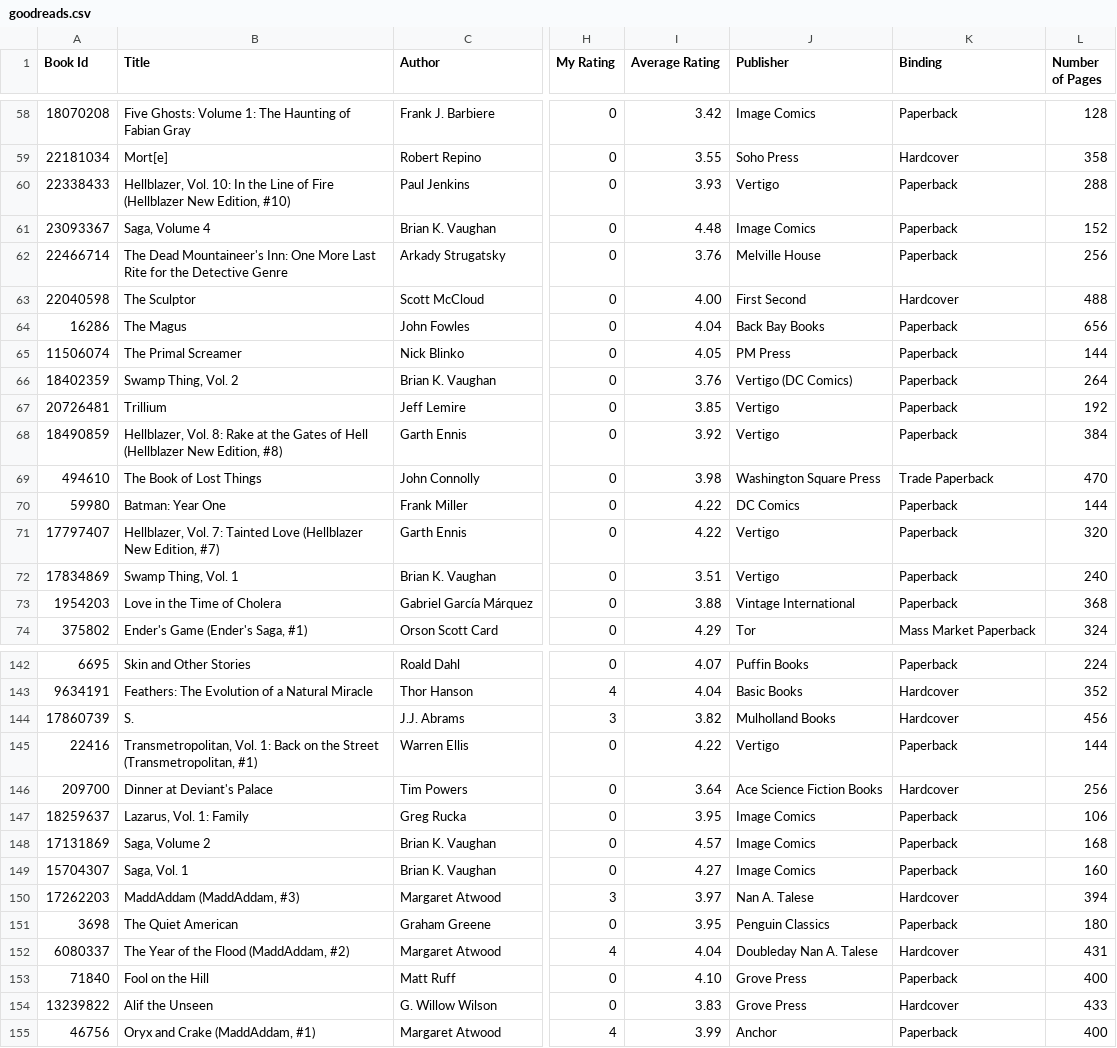
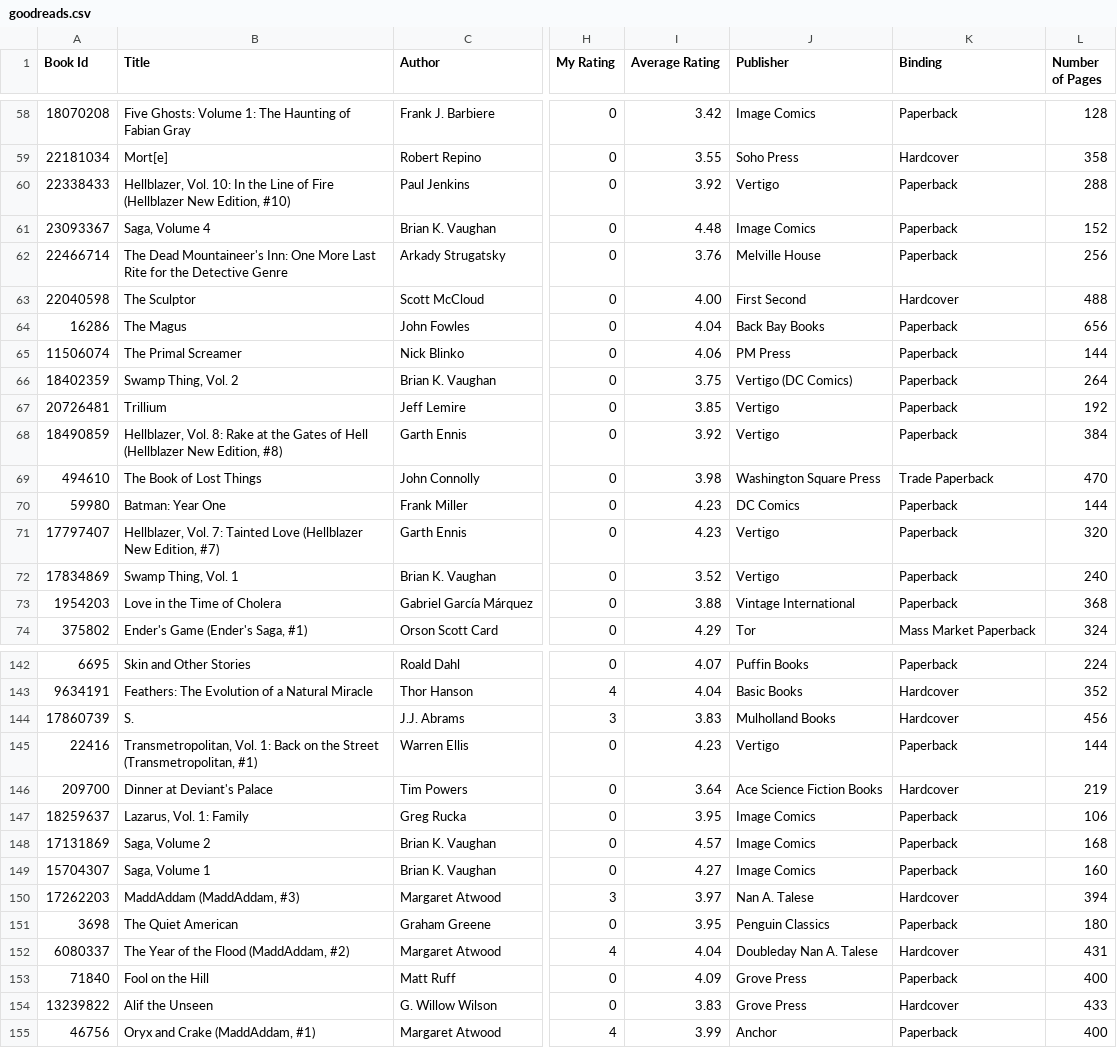
Before and after one commit to mouse-reeve/book-catalogue, a CSV file: goodreads.csv, drawn as a sheet; only a part is shown, gaps mark what is left out; the diff covers the shown part only; the diff names each change by its address in the sheet, - before the commit and + after, or states it on an @@ line.

```diff
--- a/goodreads.csv
+++ b/goodreads.csv
-I60 (Average Rating): 3.93
+I60 (Average Rating): 3.92
-I65 (Average Rating): 4.05
+I65 (Average Rating): 4.06
-I66 (Average Rating): 3.76
+I66 (Average Rating): 3.75
-I70:I71 (Average Rating): 4.22
+I70:I71 (Average Rating): 4.23
-I72 (Average Rating): 3.51
+I72 (Average Rating): 3.52
-I144 (Average Rating): 3.82
+I144 (Average Rating): 3.83
-I145 (Average Rating): 4.22
+I145 (Average Rating): 4.23
-L146 (Number of Pages): 256
+L146 (Number of Pages): 219
-B149 (Title): Saga, Vol. 1
+B149 (Title): Saga, Volume 1
-I153 (Average Rating): 4.10
+I153 (Average Rating): 4.09
```
Also changed, not shown: 32 edited cells elsewhere in this file.
